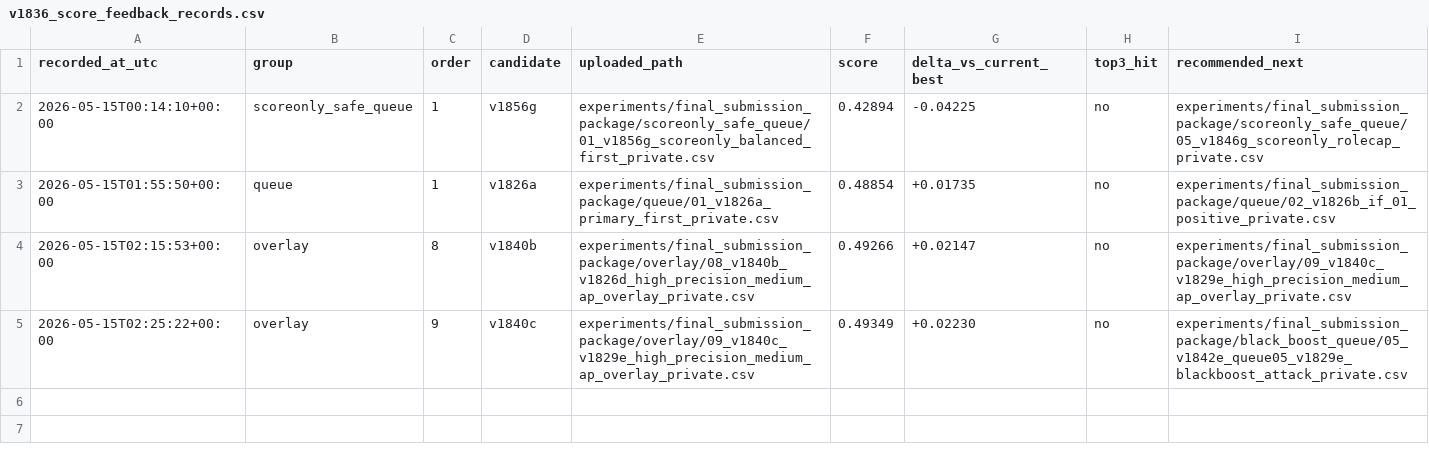
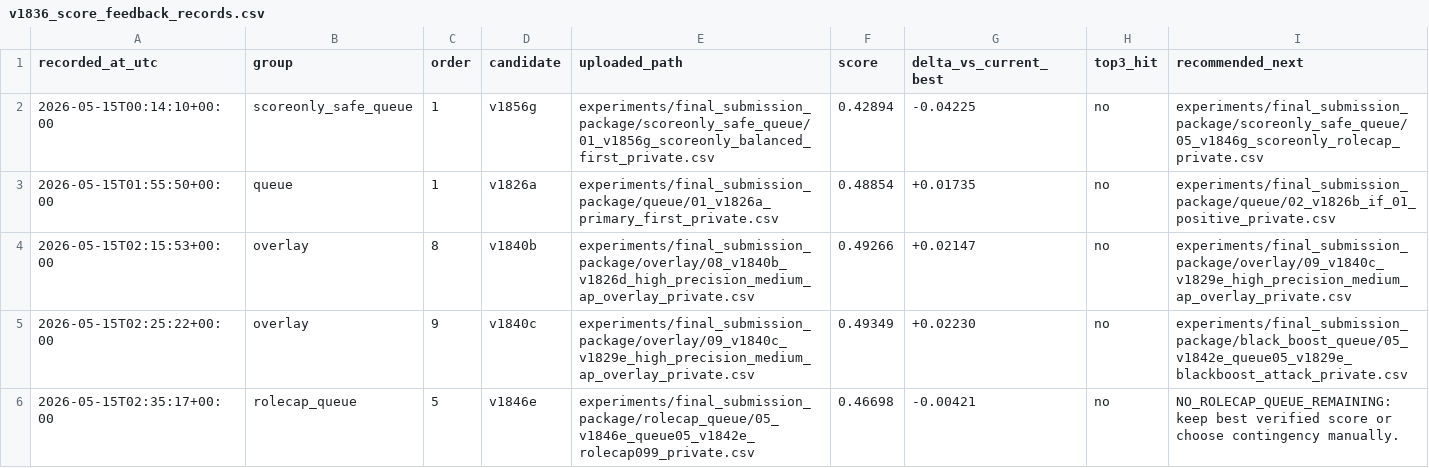
Before and after one commit to solitude6060/werewolf-rag-agents, a CSV file: experiments/final_submission_package/manifests/v1836_score_feedback_records.csv, drawn as a sheet.

Commit message:
Close out the final package around the best verified score
All five final leaderboard attempts are now exhausted. The last role-cap shot v1846e scored 0.46698, so the hand-in package returns to the best verified candidate v1840c at 0.49349 while preserving the failed attempt in the score-feedback ledger and final reports.

Constraint: The original active top-three goal required a real private score greater than 0.52380 and was not achieved.
Constraint: The user-updated final operational target greater than 0.50000 was also not achieved.
Rejected: Keep v1846e as the package default | it was the latest attempt but regressed to 0.46698.
Rejected: Mark the Codex goal complete | the completion gate reports GOAL_COMPLETE=no.
Confidence: high
Scope-risk: moderate
Directive: Use hw2_D13922024/submission.csv and hw2_D13922024/hw2_report.md for hand-in; do not spend further upload attempts.
Tested: omx cancel
Tested: python3 experiments/scripts/v1898_current_score_report_bridge.py --score 0.46698
Tested: python3 experiments/scripts/v1898_current_score_report_bridge.py --score 0.46698 --confirm-real-score
Tested: python3 hw2_D13922024/assert/validate_submission.py hw2_D13922024/submission.csv
Tested: python3 hw2_D13922024/make_final.py --output /tmp/hw2_final_best_verify.csv
Tested: SHA comparison across hw2_D13922024/submission.csv, final_current_private.csv, final_v1840c_private.csv, current_upload/submission.csv, and /tmp/hw2_final_best_verify.csv
Tested: python3 experiments/scripts/v1869_attempt_budget_guard.py
Tested: python3 experiments/scripts/v1906_goal_completion_gate.py --out-json /tmp/hw2_final_closeout_gate.json --out-md /tmp/hw2_final_closeout_gate.md
Tested: python3 experiments/scripts/v1924_package_current_submit_regression.py
Tested: python3 experiments/scripts/v1902_upload_alias_guard.py
Tested: focused sensitive wording scan over changed files
Not-tested: Any further external leaderboard upload; attempts are exhausted.

```diff
--- a/experiments/final_submission_package/manifests/v1836_score_feedback_records.csv
+++ b/experiments/final_submission_package/manifests/v1836_score_feedback_records.csv
@@ -5 +5,2 @@ recorded_at_utc,group,order,candidate,uploaded_path,score,delta_vs_current_best,
 2026-05-15T02:25:22+00:00,overlay,9,v1840c,experiments/final_submission_package/overlay/09_v1840c_v1829e_high_precision_medium_ap_overlay_private.csv,0.49349,+0.02230,no,experiments/final_submission_package/black_boost_queue/05_v1842e_queue05_v1829e_blackboost_attack_private.csv
+2026-05-15T02:35:17+00:00,rolecap_queue,5,v1846e,experiments/final_submission_package/rolecap_queue/05_v1846e_queue05_v1842e_rolecap099_private.csv,0.46698,-0.00421,no,NO_ROLECAP_QUEUE_REMAINING: keep best verified score or choose contingency manually.
```
Also changed, not shown: experiments/reports/v1884_candidate_pool_coverage_scan.csv, experiments/reports/v1924_package_current_submit_regression.csv, 29 other files.
